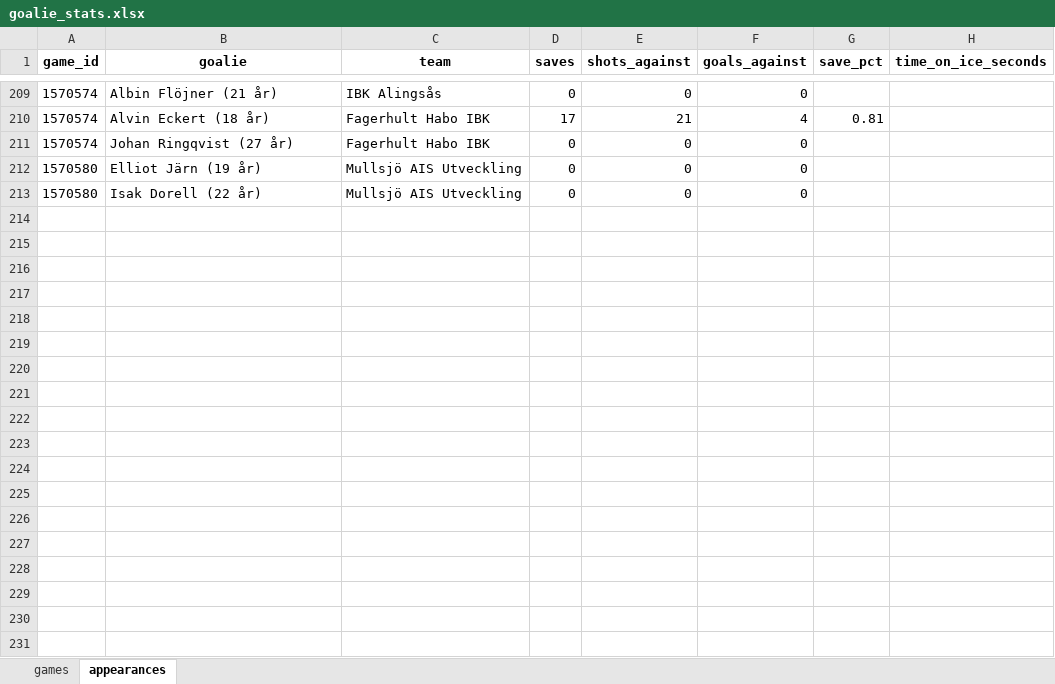
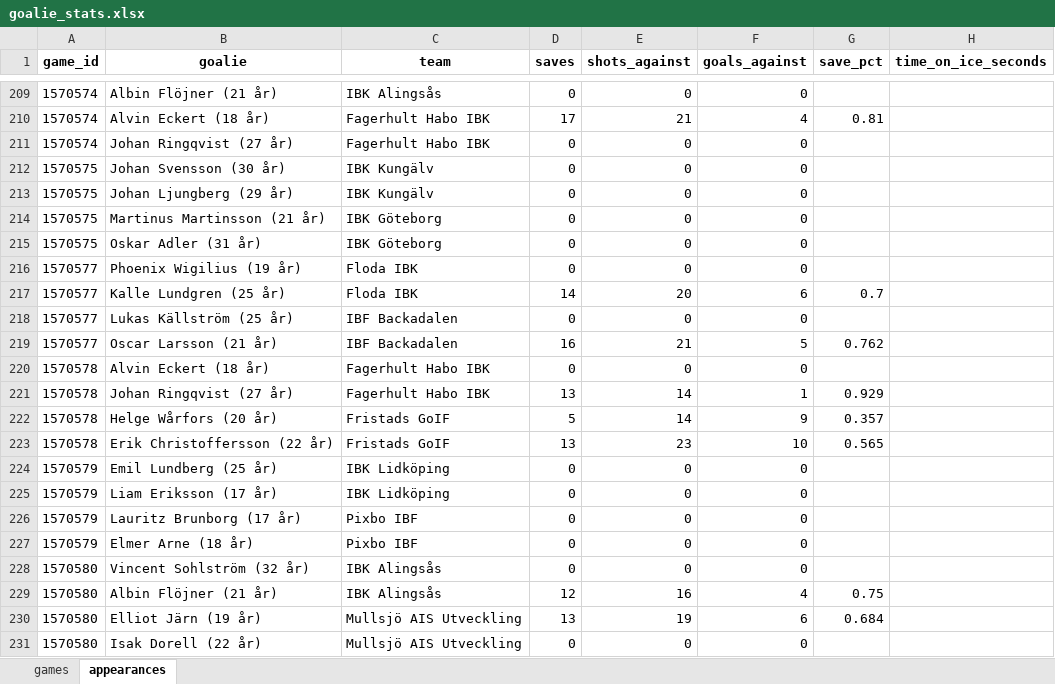
Before and after one commit to LukasKallstrom/innebandystatistik, an Excel workbook: goalie_stats.xlsx, sheet appearances, drawn as a sheet; only a part is shown, gaps mark what is left out; values as stored, in another font and other column widths than the file's, no borders; addresses are those after the commit; the diff names each change by its address in the sheet, - before the commit and + after, or states it on an @@ line.

```diff
--- a/goalie_stats.xlsx (sheet appearances)
+++ b/goalie_stats.xlsx (sheet appearances)
+row 212: 1570575 | Johan Svensson (30 år) | IBK Kungälv | 0 | 0 | 0
+row 213: 1570575 | Johan Ljungberg (29 år) | IBK Kungälv | 0 | 0 | 0
+row 214: 1570575 | Martinus Martinsson (21 år) | IBK Göteborg | 0 | 0 | 0
+row 215: 1570575 | Oskar Adler (31 år) | IBK Göteborg | 0 | 0 | 0
+row 216: 1570577 | Phoenix Wigilius (19 år) | Floda IBK | 0 | 0 | 0
+row 217: 1570577 | Kalle Lundgren (25 år) | Floda IBK | 14 | 20 | 6 | 0.7
+row 218: 1570577 | Lukas Källström (25 år) | IBF Backadalen | 0 | 0 | 0
+row 219: 1570577 | Oscar Larsson (21 år) | IBF Backadalen | 16 | 21 | 5 | 0.762
+row 220: 1570578 | Alvin Eckert (18 år) | Fagerhult Habo IBK | 0 | 0 | 0
+row 221: 1570578 | Johan Ringqvist (27 år) | Fagerhult Habo IBK | 13 | 14 | 1 | 0.929
+row 222: 1570578 | Helge Wårfors (20 år) | Fristads GoIF | 5 | 14 | 9 | 0.357
+row 223: 1570578 | Erik Christoffersson (22 år) | Fristads GoIF | 13 | 23 | 10 | 0.565
+row 224: 1570579 | Emil Lundberg (25 år) | IBK Lidköping | 0 | 0 | 0
+row 225: 1570579 | Liam Eriksson (17 år) | IBK Lidköping | 0 | 0 | 0
+row 226: 1570579 | Lauritz Brunborg (17 år) | Pixbo IBF | 0 | 0 | 0
+row 227: 1570579 | Elmer Arne (18 år) | Pixbo IBF | 0 | 0 | 0
-B228 (goalie): Elliot Järn (19 år)
+B228 (goalie): Vincent Sohlström (32 år)
-C228 (team): Mullsjö AIS Utveckling
+C228 (team): IBK Alingsås
+row 229: 1570580 | Albin Flöjner (21 år) | IBK Alingsås | 12 | 16 | 4 | 0.75
+row 230: 1570580 | Elliot Järn (19 år) | Mullsjö AIS Utveckling | 13 | 19 | 6 | 0.684
```
Also changed, not shown: 3 other files.
